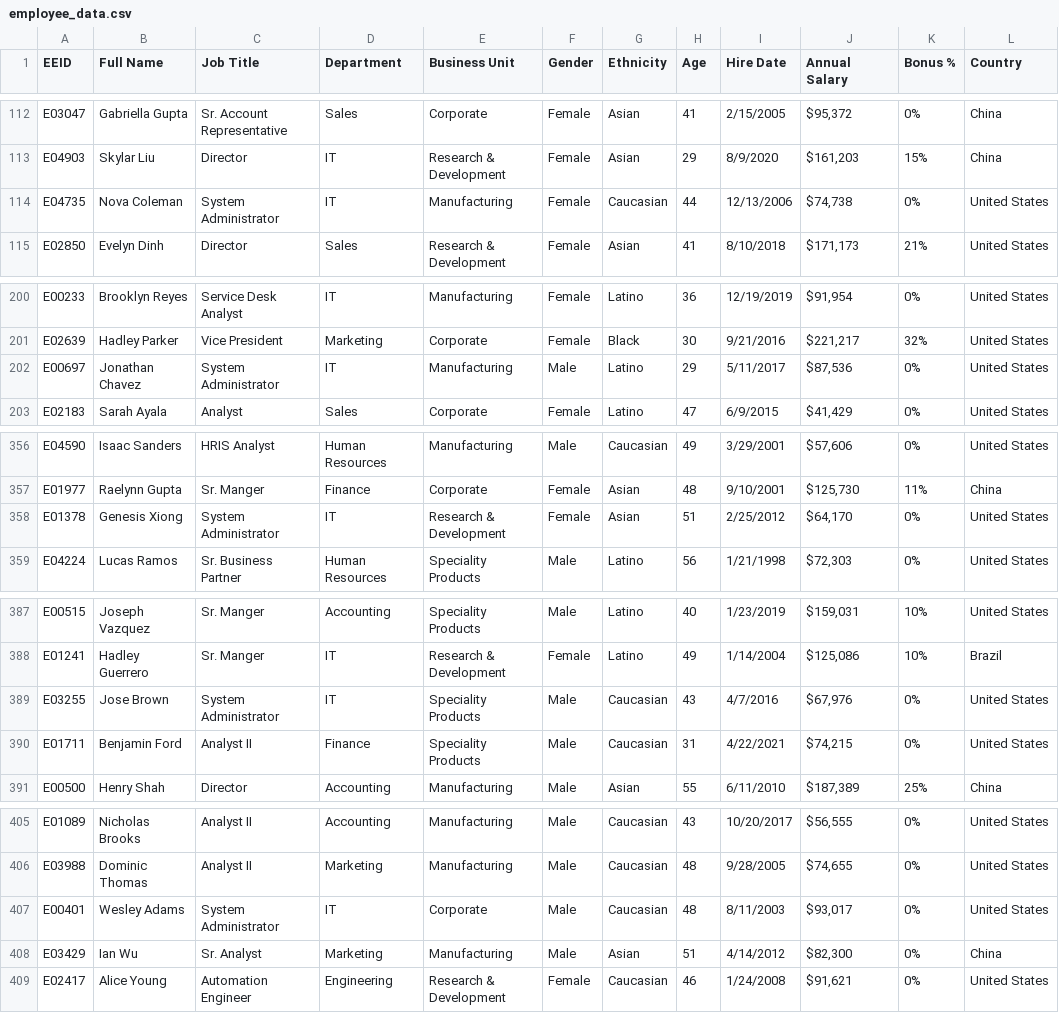
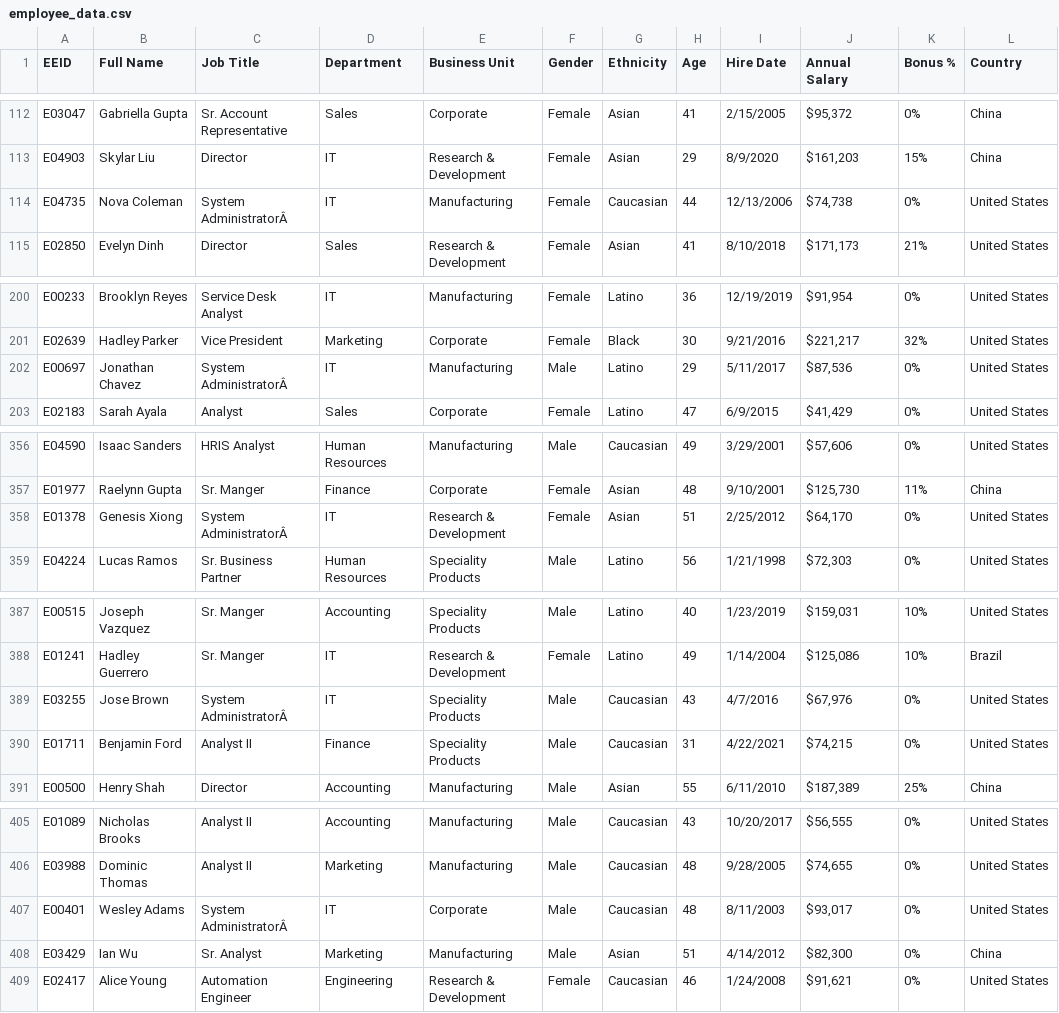
Before and after one commit to henryantwi/npontu-project-one, a CSV file: employee_data.csv, drawn as a sheet; only a part is shown, gaps mark what is left out; the diff covers the shown part only; the diff names each change by its address in the sheet, - before the commit and + after, or states it on an @@ line.

```diff
--- a/employee_data.csv
+++ b/employee_data.csv
-C114 (Job Title): System Administrator
+C114 (Job Title): System AdministratorÂ
-C202 (Job Title): System Administrator
+C202 (Job Title): System AdministratorÂ
-C358 (Job Title): System Administrator
+C358 (Job Title): System AdministratorÂ
-C389 (Job Title): System Administrator
+C389 (Job Title): System AdministratorÂ
-C407 (Job Title): System Administrator
+C407 (Job Title): System AdministratorÂ
```
Also changed, not shown: 10 edited cells elsewhere in this file, 1 other file.
